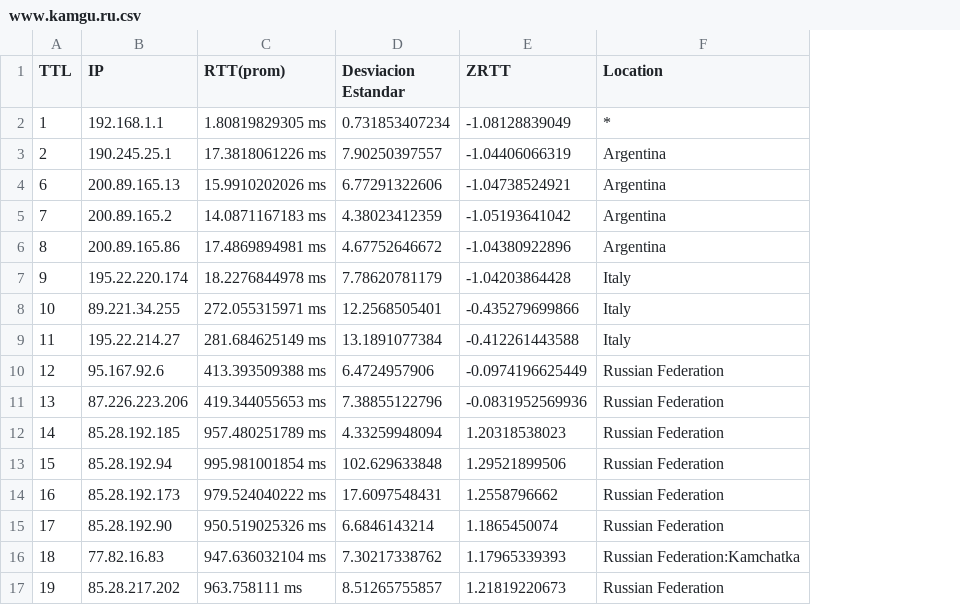
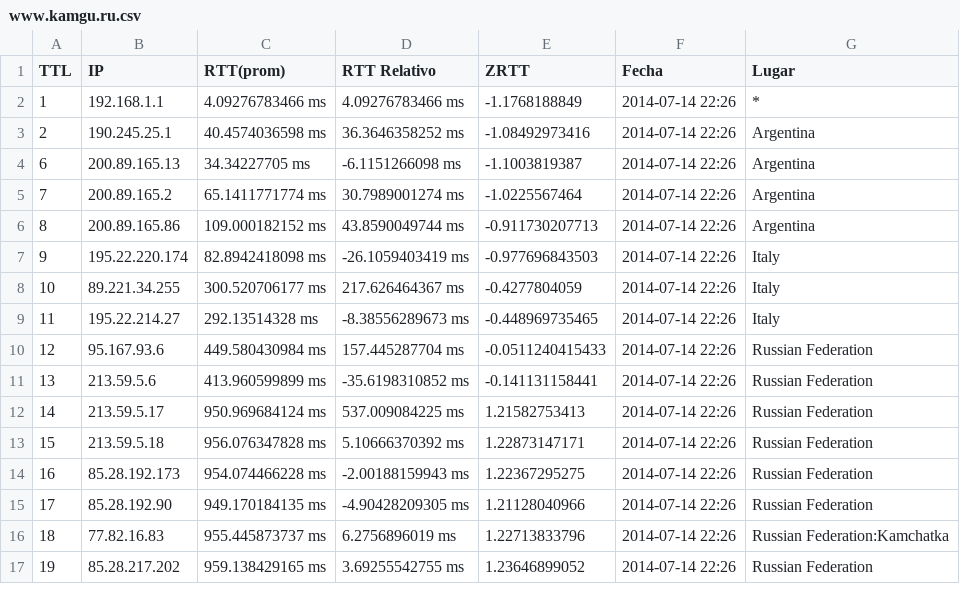
Before and after one commit to mnsantos/redes-tp2, a CSV file: files/www.kamgu.ru.csv, drawn as a sheet; removed rows and columns are numbered as before the commit, all else as after; the diff names each change by its address in the sheet, - before the commit and + after, or states it on an @@ line.

```diff
--- a/files/www.kamgu.ru.csv
+++ b/files/www.kamgu.ru.csv
-column D (Desviacion Estandar), rows 2-17: 0.731853407234 | 7.90250397557 | 6.77291322606 | 4.38023412359 | 4.67752646672 | 7.78620781179 | 12.2568505401 | 13.1891077384 | 6.4724957906 | 7.38855122796 | 4.33259948094 | 102.629633848 | 17.6097548431 | 6.6846143214 | 7.30217338762 | 8.51265755857
+column D (RTT Relativo), rows 2-17: 4.09276783466 ms | 36.3646358252 ms | -6.1151266098 ms | 30.7989001274 ms | 43.8590049744 ms | -26.1059403419 ms | 217.626464367 ms | -8.38556289673 ms | 157.445287704 ms | -35.6198310852 ms | 537.009084225 ms | 5.10666370392 ms | -2.00188159943 ms | -4.90428209305 ms | 6.2756896019 ms | 3.69255542755 ms
+column F (Fecha), rows 2-17: all 2014-07-14 22:26
-G1: Location
+G1: Lugar
-C2 (RTT(prom)): 1.80819829305 ms
+C2 (RTT(prom)): 4.09276783466 ms
-E2 (ZRTT): -1.08128839049
+E2 (ZRTT): -1.1768188849
-C3 (RTT(prom)): 17.3818061226 ms
+C3 (RTT(prom)): 40.4574036598 ms
-E3 (ZRTT): -1.04406066319
+E3 (ZRTT): -1.08492973416
-C4 (RTT(prom)): 15.9910202026 ms
+C4 (RTT(prom)): 34.34227705 ms
-E4 (ZRTT): -1.04738524921
+E4 (ZRTT): -1.1003819387
-C5 (RTT(prom)): 14.0871167183 ms
+C5 (RTT(prom)): 65.1411771774 ms
-E5 (ZRTT): -1.05193641042
+E5 (ZRTT): -1.0225567464
-C6 (RTT(prom)): 17.4869894981 ms
+C6 (RTT(prom)): 109.000182152 ms
-E6 (ZRTT): -1.04380922896
+E6 (ZRTT): -0.911730207713
-C7 (RTT(prom)): 18.2276844978 ms
+C7 (RTT(prom)): 82.8942418098 ms
-E7 (ZRTT): -1.04203864428
+E7 (ZRTT): -0.977696843503
-C8 (RTT(prom)): 272.055315971 ms
+C8 (RTT(prom)): 300.520706177 ms
-E8 (ZRTT): -0.435279699866
+E8 (ZRTT): -0.4277804059
-C9 (RTT(prom)): 281.684625149 ms
+C9 (RTT(prom)): 292.13514328 ms
-E9 (ZRTT): -0.412261443588
+E9 (ZRTT): -0.448969735465
-B10 (IP): 95.167.92.6
+B10 (IP): 95.167.93.6
-C10 (RTT(prom)): 413.393509388 ms
+C10 (RTT(prom)): 449.580430984 ms
-E10 (ZRTT): -0.0974196625449
+E10 (ZRTT): -0.0511240415433
-B11 (IP): 87.226.223.206
+B11 (IP): 213.59.5.6
-C11 (RTT(prom)): 419.344055653 ms
+C11 (RTT(prom)): 413.960599899 ms
-E11 (ZRTT): -0.0831952569936
+E11 (ZRTT): -0.141131158441
-B12 (IP): 85.28.192.185
+B12 (IP): 213.59.5.17
-C12 (RTT(prom)): 957.480251789 ms
+C12 (RTT(prom)): 950.969684124 ms
-E12 (ZRTT): 1.20318538023
+E12 (ZRTT): 1.21582753413
-B13 (IP): 85.28.192.94
+B13 (IP): 213.59.5.18
-C13 (RTT(prom)): 995.981001854 ms
+C13 (RTT(prom)): 956.076347828 ms
-E13 (ZRTT): 1.29521899506
+E13 (ZRTT): 1.22873147171
-C14 (RTT(prom)): 979.524040222 ms
+C14 (RTT(prom)): 954.074466228 ms
-E14 (ZRTT): 1.2558796662
+E14 (ZRTT): 1.22367295275
-C15 (RTT(prom)): 950.519025326 ms
+C15 (RTT(prom)): 949.170184135 ms
-E15 (ZRTT): 1.1865450074
+E15 (ZRTT): 1.21128040966
-C16 (RTT(prom)): 947.636032104 ms
+C16 (RTT(prom)): 955.445873737 ms
-E16 (ZRTT): 1.17965339393
+E16 (ZRTT): 1.22713833796
-C17 (RTT(prom)): 963.758111 ms
+C17 (RTT(prom)): 959.138429165 ms
-E17 (ZRTT): 1.21819220673
+E17 (ZRTT): 1.23646899052
```
Also changed, not shown: files/www.mq.edu.au.csv, files/www.mq.edu.au_coordenadas.csv, 3 other files.
